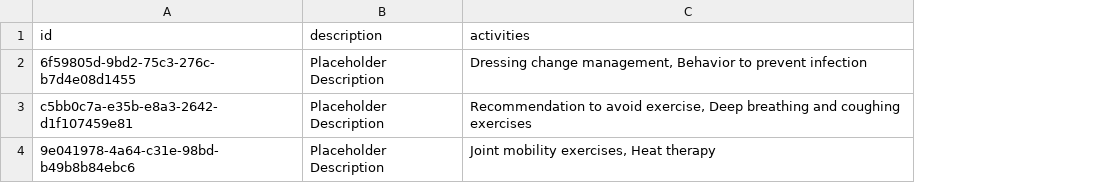
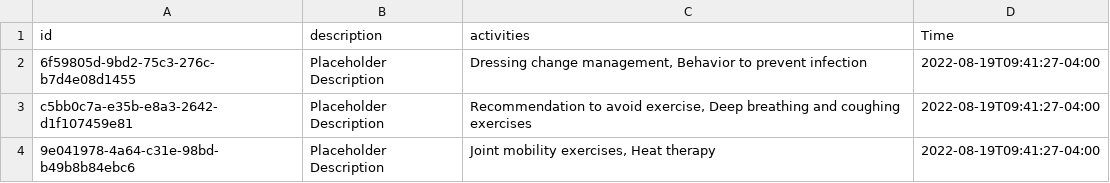
Before and after one commit to Helia-Karisani/RAG_model, a CSV file: Test_Dataset/parsed_careplan.csv, drawn as a sheet; the diff names each change by its address in the sheet, - before the commit and + after, or states it on an @@ line.

```diff
--- a/Test_Dataset/parsed_careplan.csv
+++ b/Test_Dataset/parsed_careplan.csv
+column D (Time), rows 2-4: all 2022-08-19T09:41:27-04:00
```
Also changed, not shown: Test_Dataset/parsed_condition.csv, 3 other files.
